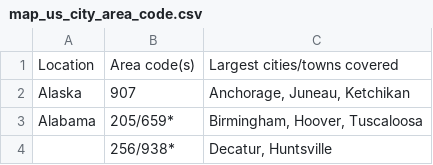
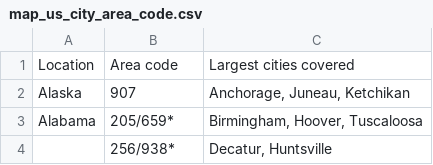
Before and after one commit to project-hadron/discovery-behavioral-utils, a CSV file: ds_behavioral/sample/map_us_city_area_code.csv, drawn as a sheet; only a part is shown.

```diff
--- a/ds_behavioral/sample/map_us_city_area_code.csv
+++ b/ds_behavioral/sample/map_us_city_area_code.csv
@@ -1,2 +1,2 @@
-Location,Area code(s),Largest cities/towns covered
+Location,Area code,Largest cities covered
 Alaska,907,"Anchorage, Juneau, Ketchikan"
```
Also changed, not shown: 4 other files.
